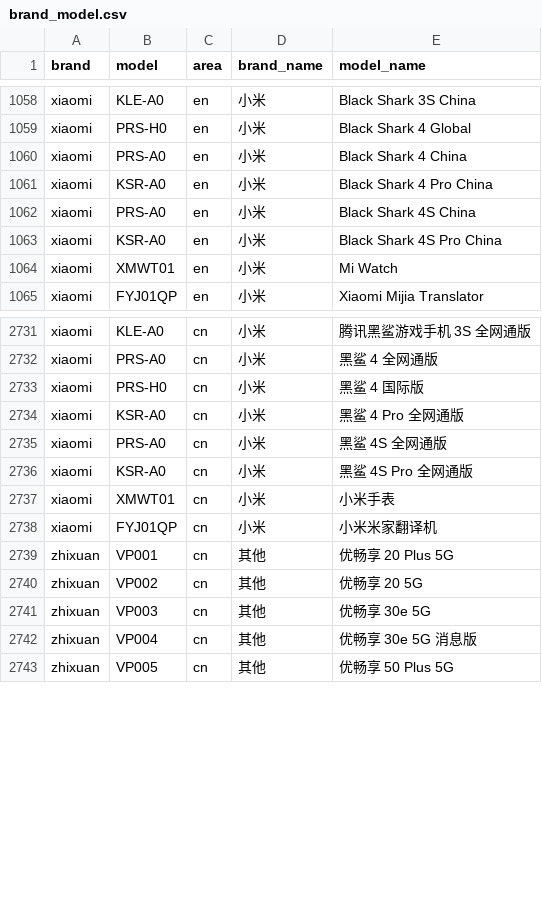
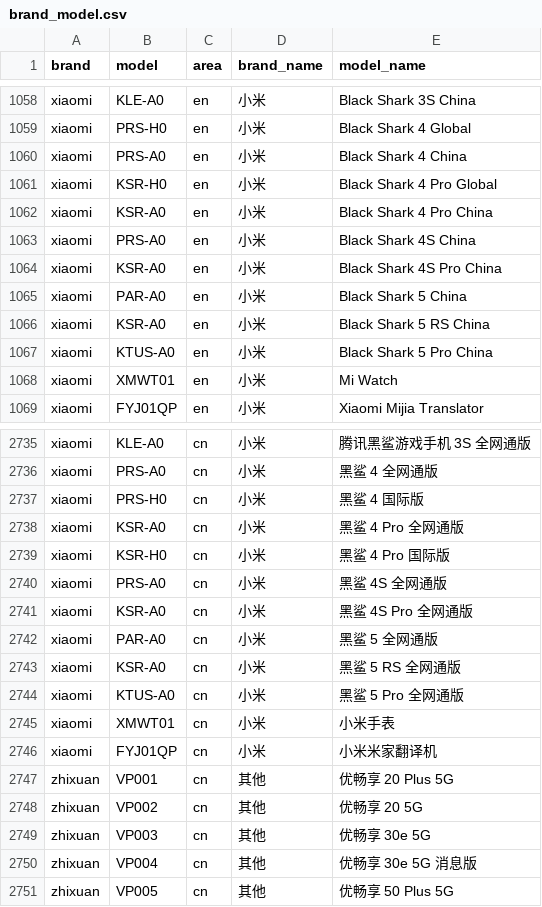
Before and after one commit to zhyi828/mobilemodels, a CSV file: brand_model.csv, drawn as a sheet; only a part is shown, gaps mark what is left out.

Commit message:
Sync with MobileModels 7682d41e633d86d9ed83ff1dc09352760db7dcf1

```diff
--- a/brand_model.csv
+++ b/brand_model.csv
@@ -1060,2 +1060,3 @@ xiaomi,PRS-H0,en,小米, Black Shark 4 Global
 xiaomi,PRS-A0,en,小米, Black Shark 4 China
+xiaomi,KSR-H0,en,小米, Black Shark 4 Pro Global
 xiaomi,KSR-A0,en,小米, Black Shark 4 Pro China
@@ -1063,2 +1064,5 @@ xiaomi,PRS-A0,en,小米, Black Shark 4S China
 xiaomi,KSR-A0,en,小米, Black Shark 4S Pro China
+xiaomi,PAR-A0,en,小米, Black Shark 5 China
+xiaomi,KSR-A0,en,小米, Black Shark 5 RS China
+xiaomi,KTUS-A0,en,小米, Black Shark 5 Pro China
 xiaomi,XMWT01,en,小米, Mi Watch
@@ -2734,4 +2738,8 @@ xiaomi,PRS-H0,cn,小米, 黑鲨 4 国际版
 xiaomi,KSR-A0,cn,小米, 黑鲨 4 Pro 全网通版
+xiaomi,KSR-H0,cn,小米, 黑鲨 4 Pro 国际版
 xiaomi,PRS-A0,cn,小米, 黑鲨 4S 全网通版
 xiaomi,KSR-A0,cn,小米, 黑鲨 4S Pro 全网通版
+xiaomi,PAR-A0,cn,小米, 黑鲨 5 全网通版
+xiaomi,KSR-A0,cn,小米, 黑鲨 5 RS 全网通版
+xiaomi,KTUS-A0,cn,小米, 黑鲨 5 Pro 全网通版
 xiaomi,XMWT01,cn,小米, 小米手表
```
Also changed, not shown: 1 other file.
